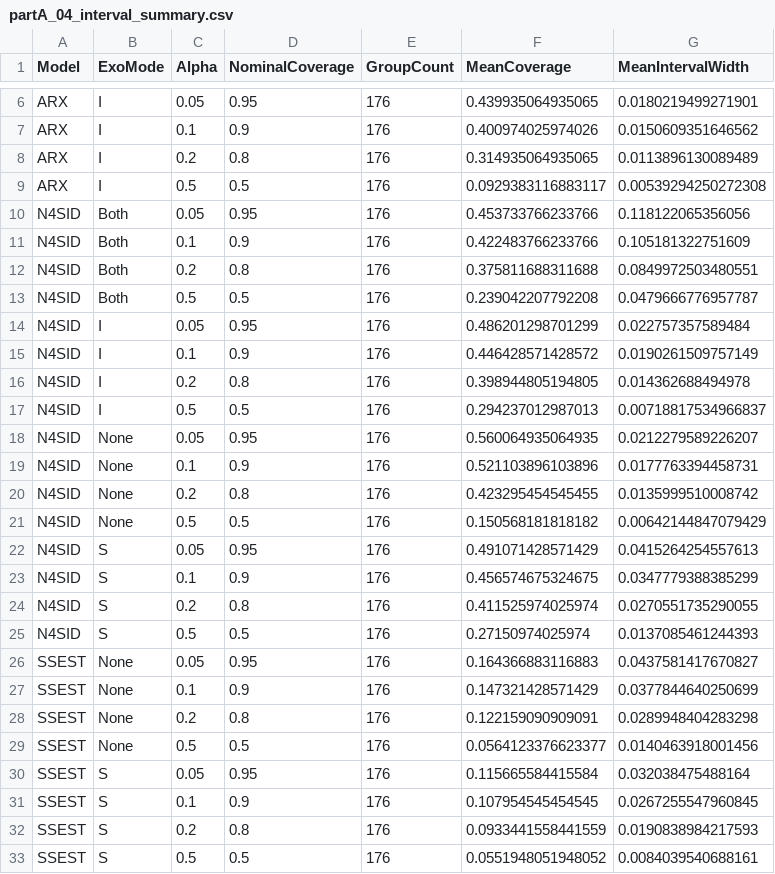
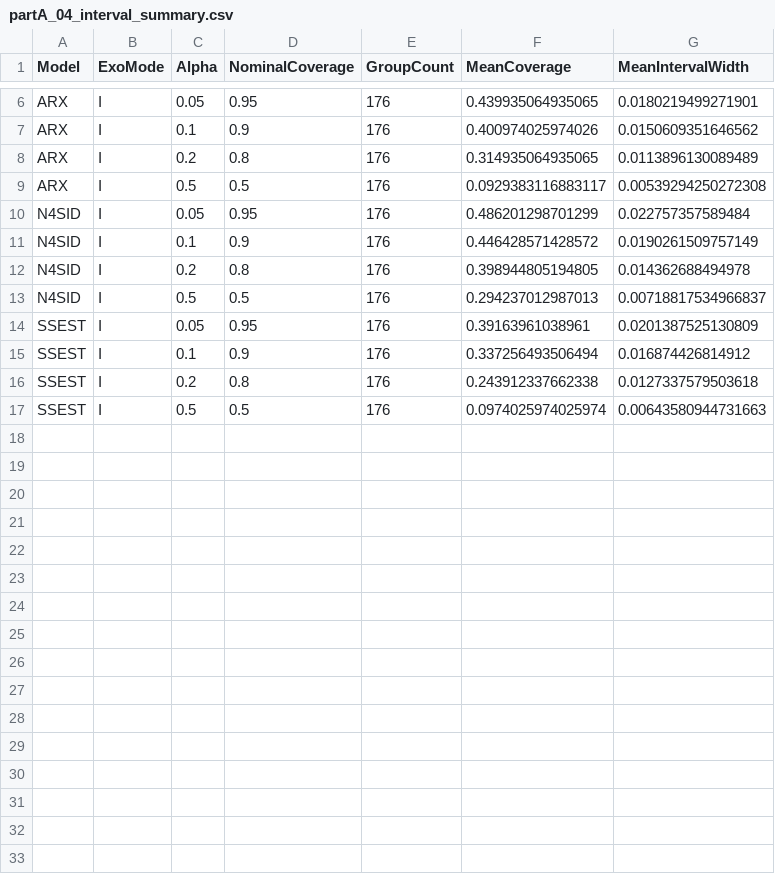
Before and after one commit to Kaahin-19/hybrid-epidemic-forecasting, a CSV file: results/partA/tables/partA_04_interval_summary.csv, drawn as a sheet; only a part is shown, gaps mark what is left out.

```diff
--- a/results/partA/tables/partA_04_interval_summary.csv
+++ b/results/partA/tables/partA_04_interval_summary.csv
@@ -9,6 +9,2 @@ ARX,I,0.2,0.8,176,0.314935064935065,0.0113896130089489
 ARX,I,0.5,0.5,176,0.0929383116883117,0.00539294250272308
-N4SID,Both,0.05,0.95,176,0.453733766233766,0.118122065356056
-N4SID,Both,0.1,0.9,176,0.422483766233766,0.105181322751609
-N4SID,Both,0.2,0.8,176,0.375811688311688,0.0849972503480551
-N4SID,Both,0.5,0.5,176,0.239042207792208,0.0479666776957787
 N4SID,I,0.05,0.95,176,0.486201298701299,0.022757357589484
@@ -17,17 +13,5 @@ N4SID,I,0.2,0.8,176,0.398944805194805,0.014362688494978
 N4SID,I,0.5,0.5,176,0.294237012987013,0.00718817534966837
-N4SID,None,0.05,0.95,176,0.560064935064935,0.0212279589226207
-N4SID,None,0.1,0.9,176,0.521103896103896,0.0177763394458731
-N4SID,None,0.2,0.8,176,0.423295454545455,0.0135999510008742
-N4SID,None,0.5,0.5,176,0.150568181818182,0.00642144847079429
-N4SID,S,0.05,0.95,176,0.491071428571429,0.0415264254557613
-N4SID,S,0.1,0.9,176,0.456574675324675,0.0347779388385299
-N4SID,S,0.2,0.8,176,0.411525974025974,0.0270551735290055
-N4SID,S,0.5,0.5,176,0.27150974025974,0.0137085461244393
-SSEST,None,0.05,0.95,176,0.164366883116883,0.0437581417670827
-SSEST,None,0.1,0.9,176,0.147321428571429,0.0377844640250699
-SSEST,None,0.2,0.8,176,0.122159090909091,0.0289948404283298
-SSEST,None,0.5,0.5,176,0.0564123376623377,0.0140463918001456
-SSEST,S,0.05,0.95,176,0.115665584415584,0.032038475488164
-SSEST,S,0.1,0.9,176,0.107954545454545,0.0267255547960845
-SSEST,S,0.2,0.8,176,0.0933441558441559,0.0190838984217593
-SSEST,S,0.5,0.5,176,0.0551948051948052,0.0084039540688161
+SSEST,I,0.05,0.95,176,0.39163961038961,0.0201387525130809
+SSEST,I,0.1,0.9,176,0.337256493506494,0.016874426814912
+SSEST,I,0.2,0.8,176,0.243912337662338,0.0127337579503618
+SSEST,I,0.5,0.5,176,0.0974025974025974,0.00643580944731663
```
Also changed, not shown: results/partA/tables/partA_04_scenario_summary.csv, 35 other files.
